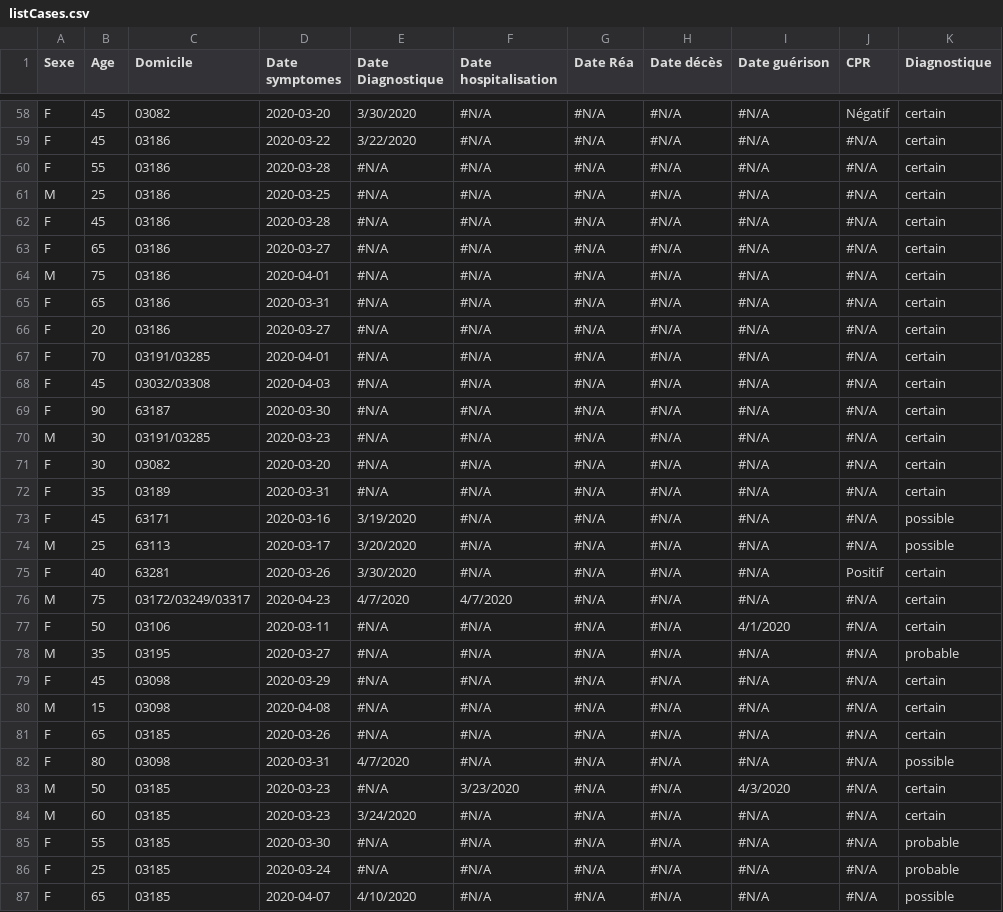
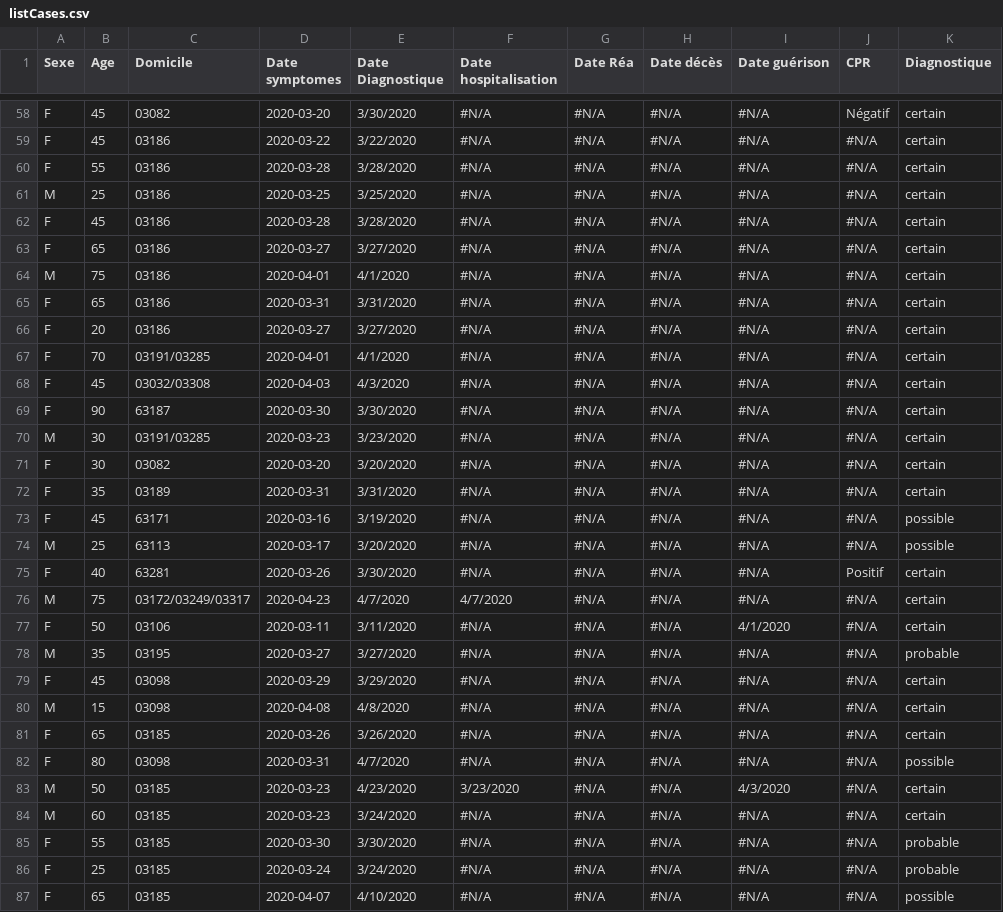
Before and after one commit to covid19-montlucon/covid19-montlucon.github.io, a CSV file: data/listCases.csv, drawn as a sheet; only a part is shown, gaps mark what is left out; the diff covers the shown part only; the diff names each change by its address in the sheet, - before the commit and + after, or states it on an @@ line.

```diff
--- a/data/listCases.csv
+++ b/data/listCases.csv
-E60 (Date Diagnostique): #N/A
+E60 (Date Diagnostique): 3/28/2020
-E61 (Date Diagnostique): #N/A
+E61 (Date Diagnostique): 3/25/2020
-E62 (Date Diagnostique): #N/A
+E62 (Date Diagnostique): 3/28/2020
-E63 (Date Diagnostique): #N/A
+E63 (Date Diagnostique): 3/27/2020
-E64 (Date Diagnostique): #N/A
+E64 (Date Diagnostique): 4/1/2020
-E65 (Date Diagnostique): #N/A
+E65 (Date Diagnostique): 3/31/2020
-E66 (Date Diagnostique): #N/A
+E66 (Date Diagnostique): 3/27/2020
-E67 (Date Diagnostique): #N/A
+E67 (Date Diagnostique): 4/1/2020
-E68 (Date Diagnostique): #N/A
+E68 (Date Diagnostique): 4/3/2020
-E69 (Date Diagnostique): #N/A
+E69 (Date Diagnostique): 3/30/2020
-E70 (Date Diagnostique): #N/A
+E70 (Date Diagnostique): 3/23/2020
-E71 (Date Diagnostique): #N/A
+E71 (Date Diagnostique): 3/20/2020
-E72 (Date Diagnostique): #N/A
+E72 (Date Diagnostique): 3/31/2020
-E77 (Date Diagnostique): #N/A
+E77 (Date Diagnostique): 3/11/2020
-E78 (Date Diagnostique): #N/A
+E78 (Date Diagnostique): 3/27/2020
-E79 (Date Diagnostique): #N/A
+E79 (Date Diagnostique): 3/29/2020
-E80 (Date Diagnostique): #N/A
+E80 (Date Diagnostique): 4/8/2020
-E81 (Date Diagnostique): #N/A
+E81 (Date Diagnostique): 3/26/2020
-E83 (Date Diagnostique): #N/A
+E83 (Date Diagnostique): 4/23/2020
-E85 (Date Diagnostique): #N/A
+E85 (Date Diagnostique): 3/30/2020
-E86 (Date Diagnostique): #N/A
+E86 (Date Diagnostique): 3/24/2020
```
Also changed, not shown: 7 added rows and 14 edited cells elsewhere in this file.
